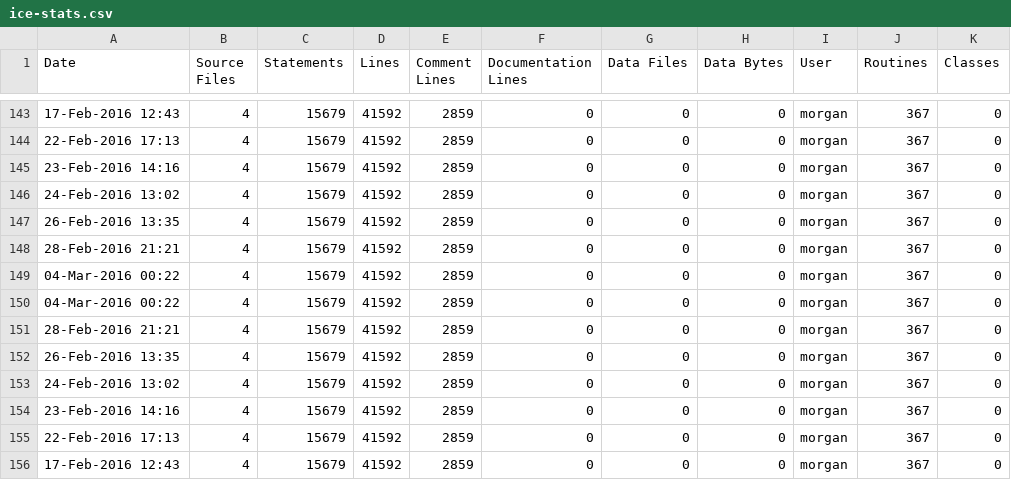
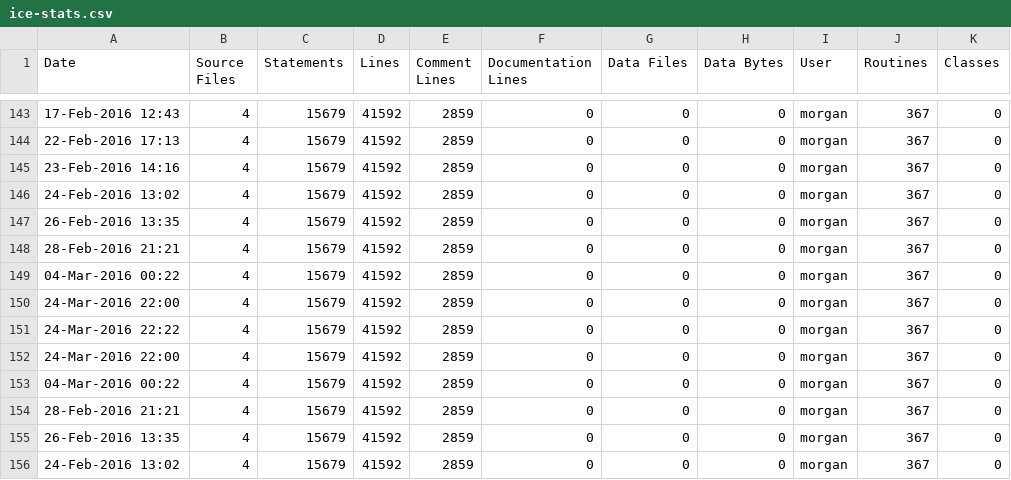
Before and after one commit to elfprince13/G3D10, a CSV file: glew.lib/ice-stats.csv, drawn as a sheet; only a part is shown, gaps mark what is left out; the shorter side is filled out with more unchanged rows.

```diff
--- a/glew.lib/ice-stats.csv
+++ b/glew.lib/ice-stats.csv
@@ -149,2 +149,5 @@ Date,Source Files,Statements,Lines,Comment Lines,Documentation Lines,Data Files,
 04-Mar-2016 00:22,4,15679,41592,2859,0,0,0,morgan,367,0
+24-Mar-2016 22:00,4,15679,41592,2859,0,0,0,morgan,367,0
+24-Mar-2016 22:22,4,15679,41592,2859,0,0,0,morgan,367,0
+24-Mar-2016 22:00,4,15679,41592,2859,0,0,0,morgan,367,0
 04-Mar-2016 00:22,4,15679,41592,2859,0,0,0,morgan,367,0
```
Also changed, not shown: enet.lib/ice-stats.csv, glfw.lib/ice-stats.csv, 19 other files.
